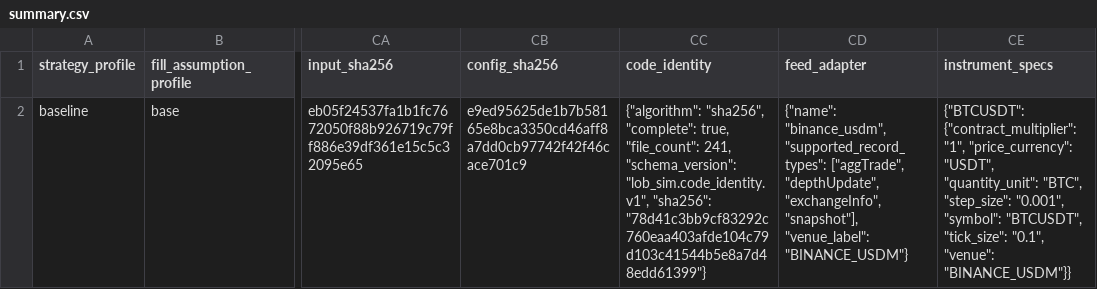
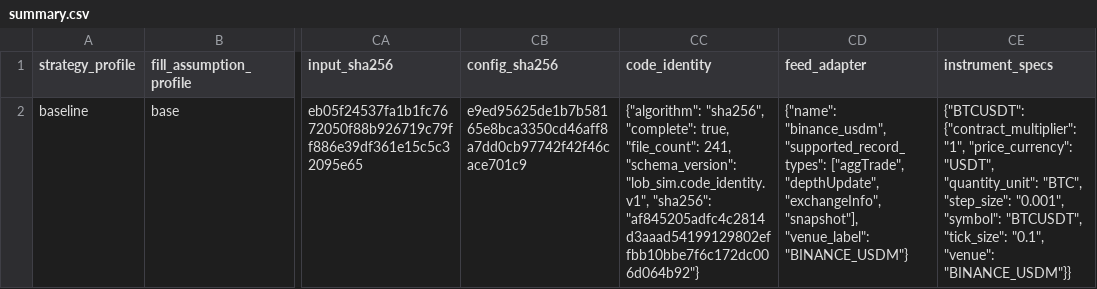
Before and after one commit to gobrienHFT/lob_sim, a CSV file: docs/sample_outputs/futures_replay_walkthrough/summary.csv, drawn as a sheet; only a part is shown, gaps mark what is left out; the diff names each change by its address in the sheet, - before the commit and + after, or states it on an @@ line.

```diff
--- a/docs/sample_outputs/futures_replay_walkthrough/summary.csv
+++ b/docs/sample_outputs/futures_replay_walkthrough/summary.csv
-CC2 (code_identity): …"lob_sim.code_identity.v1", "sha256": "78d41c3bb9cf83292c760eaa403afde104c79d103c41544b5e8a7d48edd61399"}
+CC2 (code_identity): …"lob_sim.code_identity.v1", "sha256": "af845205adfc4c2814d3aaad54199129802effbb10bbe7f6c172dc006d064b92"}
```
Also changed, not shown: docs/sample_outputs/futures_fill_assumption_envelope/fill_envelope_summary.csv, docs/sample_outputs/futures_recorded_clip_case/summary.csv, 15 other files.
